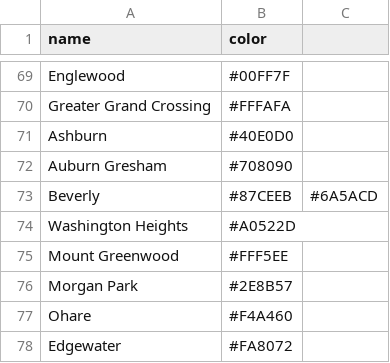
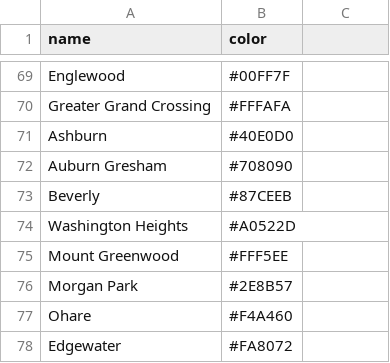
Before and after one commit to atomazos/D3_Chord, a CSV file: areas.csv, drawn as a sheet; only a part is shown, gaps mark what is left out.

```diff
--- a/areas.csv
+++ b/areas.csv
@@ -72,3 +72,3 @@ Ashburn,#40E0D0
 Auburn Gresham,#708090
-Beverly,#87CEEB,#6A5ACD
+Beverly,#87CEEB,
 Washington Heights,#A0522D
```
Also changed, not shown: 7 other files.
